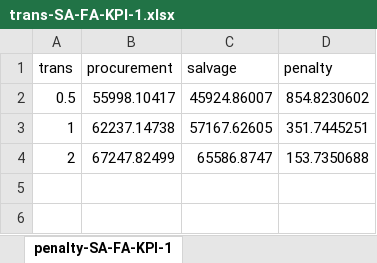
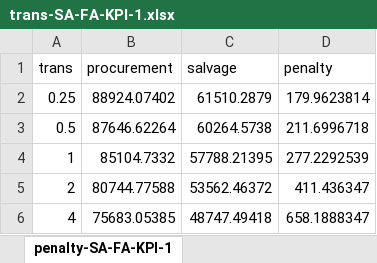
Before and after one commit to songmath-thunderain/msp_models_for_adaptive_disaster_relief_logistics_planning, an Excel workbook: Python/output/case-study/trans-SA-FA-KPI-1.xlsx, sheet penalty-SA-FA-KPI-1, drawn as a sheet; values as stored, in another font and other column widths than the file's, no borders; addresses are those after the commit; the diff names each change by its address in the sheet, - before the commit and + after, or states it on an @@ line.

```diff
--- a/Python/output/case-study/trans-SA-FA-KPI-1.xlsx (sheet penalty-SA-FA-KPI-1)
+++ b/Python/output/case-study/trans-SA-FA-KPI-1.xlsx (sheet penalty-SA-FA-KPI-1)
+row 2: 0.25 | 88924.07402 | 61510.2879 | 179.9623814
-B3 (procurement): 55998.10417
+B3 (procurement): 87646.62264
-C3 (salvage): 45924.86007
+C3 (salvage): 60264.5738
-D3 (penalty): 854.8230602
+D3 (penalty): 211.6996718
-B4 (procurement): 62237.14738
+B4 (procurement): 85104.7332
-C4 (salvage): 57167.62605
+C4 (salvage): 57788.21395
-D4 (penalty): 351.7445251
+D4 (penalty): 277.2292539
-B5 (procurement): 67247.82499
+B5 (procurement): 80744.77588
-C5 (salvage): 65586.8747
+C5 (salvage): 53562.46372
-D5 (penalty): 153.7350688
+D5 (penalty): 411.436347
+row 6: 4 | 75683.05385 | 48747.49418 | 658.1888347
```
Also changed, not shown: Python/output/case-study/FC_SA_FAresults-KPI.xlsx, Python/output/case-study/penalty-SA-FA-KPI-1.xlsx, 38 other files.
